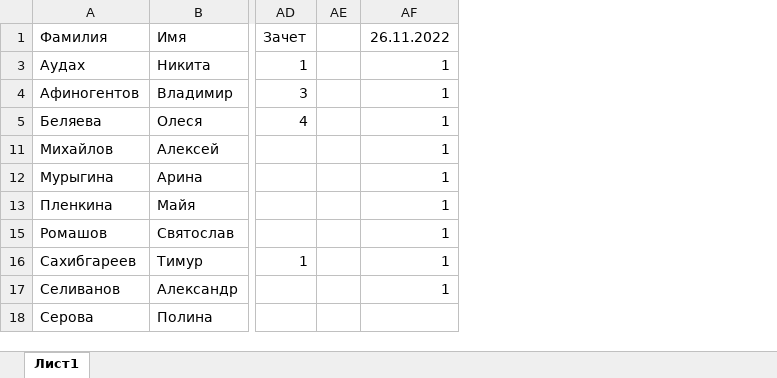
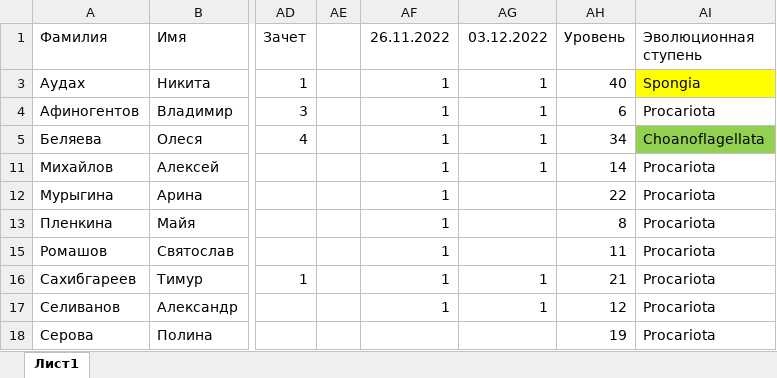
Before and after one commit to polydora/Lab-processings, an Excel workbook: Рабочие материалы/Реальные группы 2022-2023/Новички 2022.xlsx, sheet Лист1, drawn as a sheet; only a part is shown, gaps mark what is left out; values as stored, in another font and other column widths than the file's, no borders; the diff names each change by its address in the sheet, - before the commit and + after, or states it on an @@ line.

Commit message:
Update Новички 2022.xlsx

```diff
--- a/Рабочие материалы/Реальные группы 2022-2023/Новички 2022.xlsx (sheet Лист1)
+++ b/Рабочие материалы/Реальные группы 2022-2023/Новички 2022.xlsx (sheet Лист1)
+column AG (03.12.2022), rows 3-17: 1 | 1 | 1 | 1 |  |  |  | 1 | 1
+column AH (Уровень), rows 3-18: 40 | 6 | 34 | 14 | 22 | 8 | 11 | 21 | 12 | 19
+column AI (Эволюционная ступень), rows 3-18: Spongia | Procariota | Choanoflagellata | Procariota | Procariota | Procariota | Procariota | Procariota | Procariota | Procariota
```
